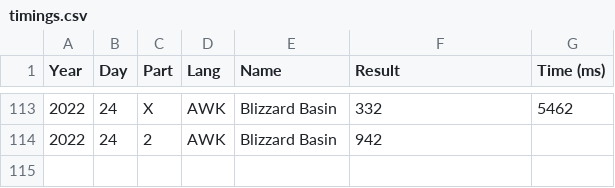
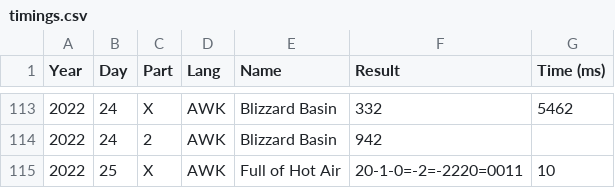
Before and after one commit to vvulpes0/AOC, a CSV file: timings.csv, drawn as a sheet; only a part is shown, gaps mark what is left out.

```diff
--- a/timings.csv
+++ b/timings.csv
@@ -114 +114,2 @@ Year,Day,Part,Lang,Name,Result,Time (ms)
 2022,24,2,AWK,Blizzard Basin,942,
+2022,25,X,AWK,Full of Hot Air,20-1-0=-2=-2220=0011,10
```
Also changed, not shown: 1 other file.
